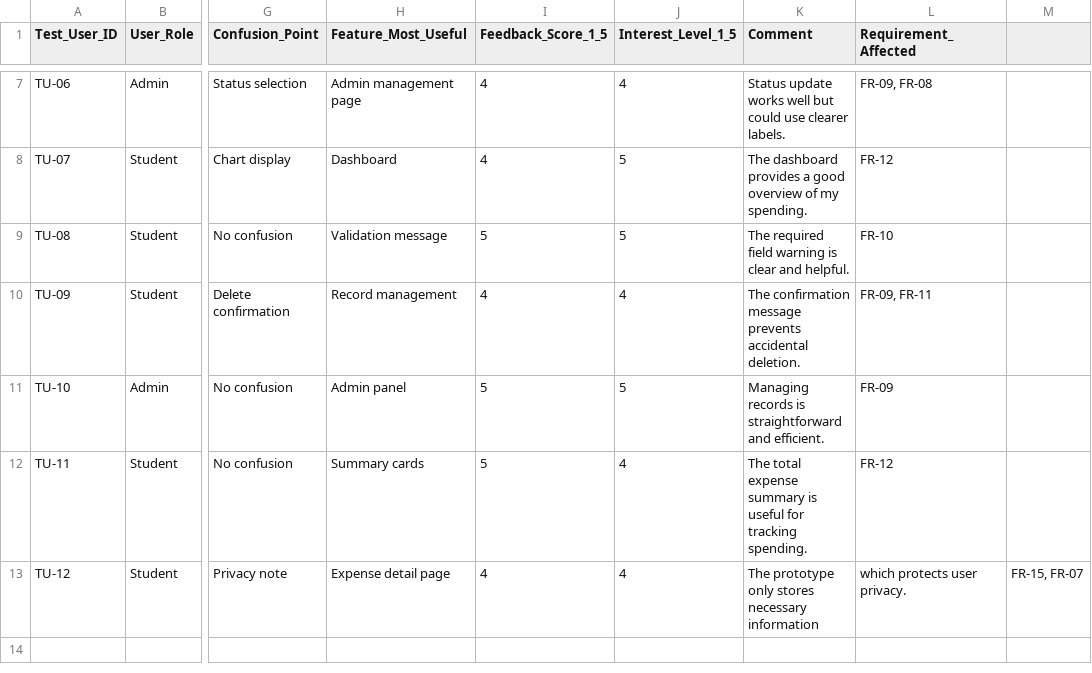
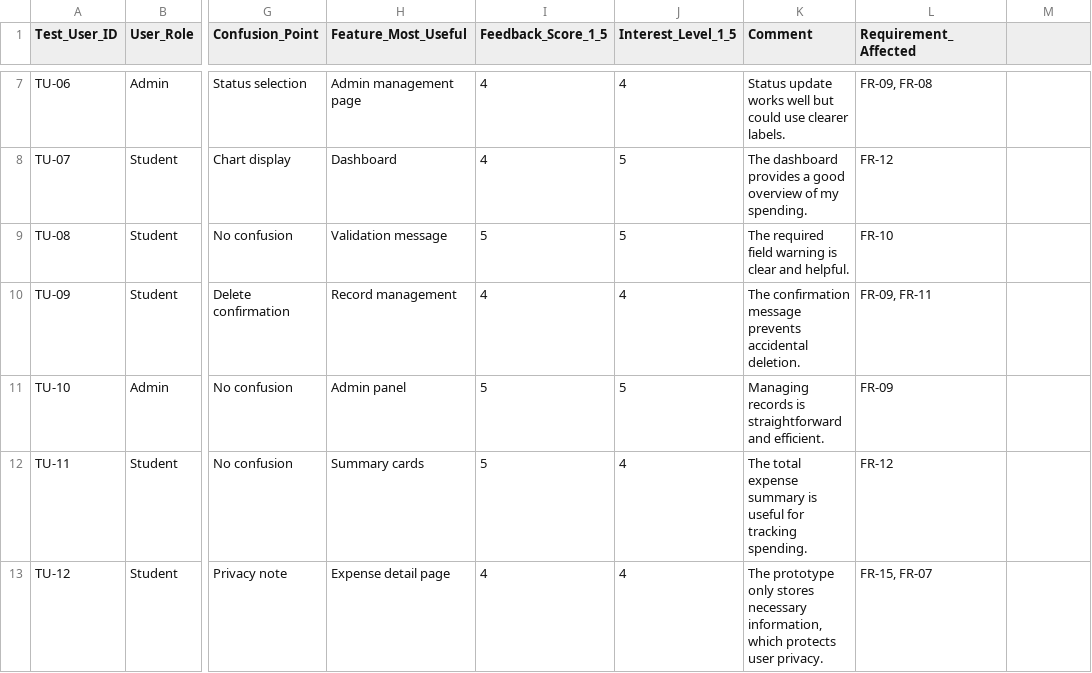
Before and after one commit to thiri-thant22/ICT105-Moonlight-MVP, a CSV file: data/validation-results-sample.csv, drawn as a sheet; only a part is shown, gaps mark what is left out; the diff names each change by its address in the sheet, - before the commit and + after, or states it on an @@ line.

Commit message:
Update validation-results-sample.csv

```diff
--- a/data/validation-results-sample.csv
+++ b/data/validation-results-sample.csv
-K13 (Comment): …stores necessary information
+K13 (Comment): …stores necessary information, which protects user privacy.
-L13 (Requirement_Affected): which protects user privacy.
+L13 (Requirement_Affected): FR-15, FR-07
-M13: FR-15, FR-07
+M13: (empty)
```
